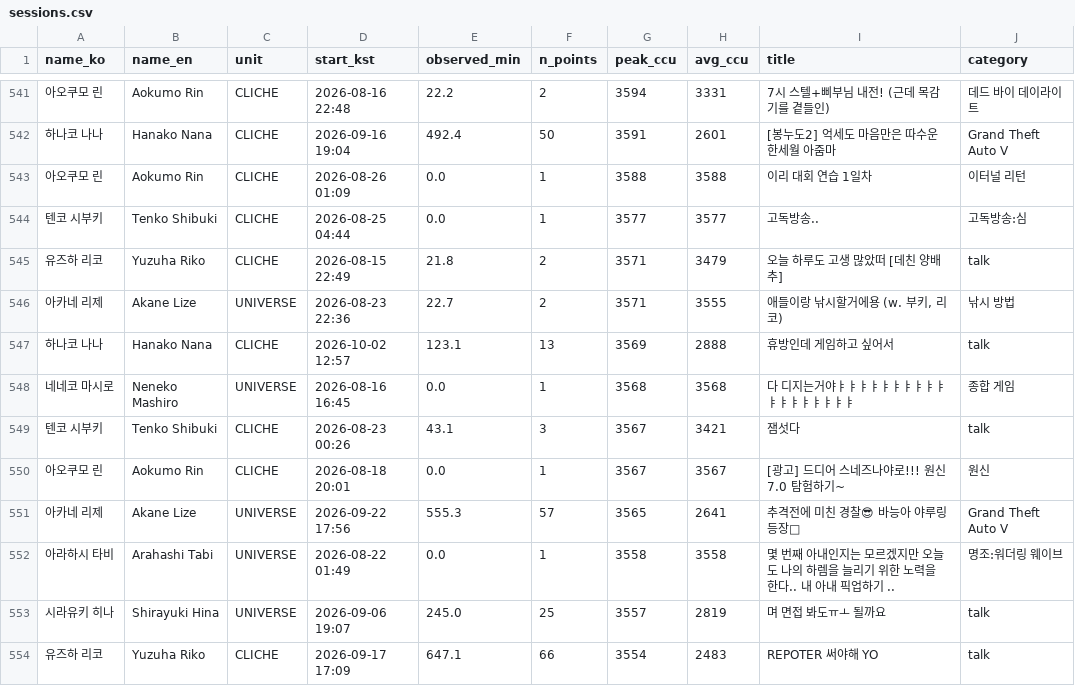
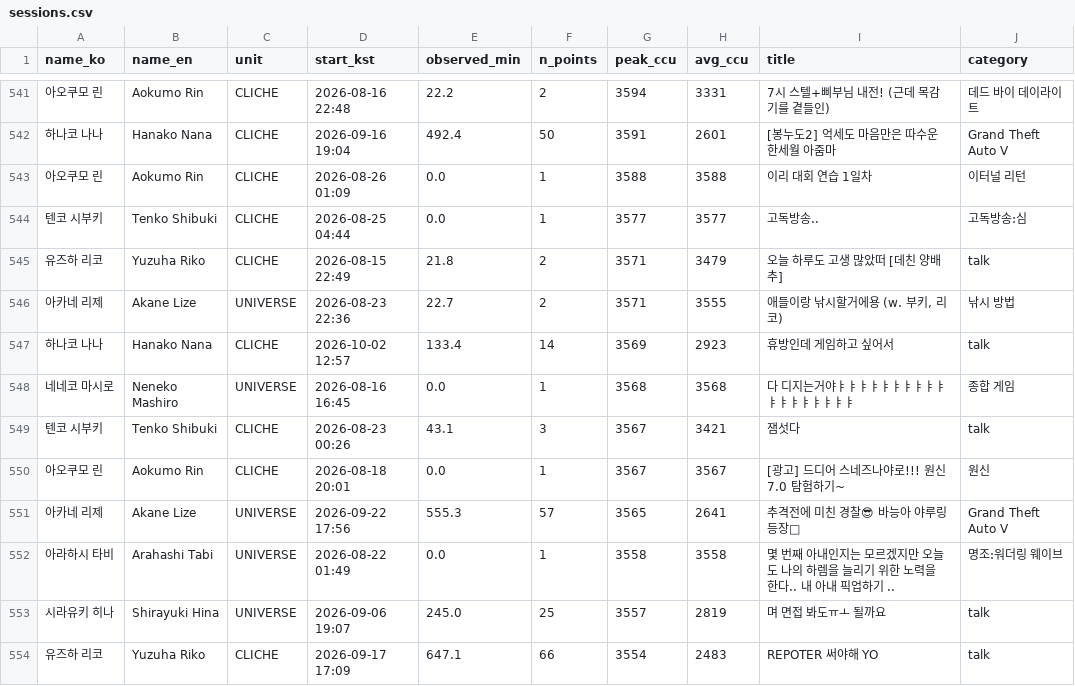
Before and after one commit to Argenviol/Youtube_analyze, a CSV file: youtube_analyze_all/08_live_viewership/data/sessions.csv, drawn as a sheet; only a part is shown, gaps mark what is left out.

```diff
--- a/youtube_analyze_all/08_live_viewership/data/sessions.csv
+++ b/youtube_analyze_all/08_live_viewership/data/sessions.csv
@@ -547,3 +547,3 @@ name_ko,name_en,unit,start_kst,observed_min,n_points,peak_ccu,avg_ccu,title,cate
 아카네 리제,Akane Lize,UNIVERSE,2026-08-23 22:36,22.7,2,3571,3555,"애들이랑 낚시할거에용 (w. 부키, 리코)",낚시 방법
-하나코 나나,Hanako Nana,CLICHE,2026-10-02 12:57,123.1,13,3569,2888,휴방인데 게임하고 싶어서,talk
+하나코 나나,Hanako Nana,CLICHE,2026-10-02 12:57,133.4,14,3569,2923,휴방인데 게임하고 싶어서,talk
 네네코 마시로,Neneko Mashiro,UNIVERSE,2026-08-16 16:45,0.0,1,3568,3568,다 디지는거야ㅑㅑㅑㅑㅑㅑㅑㅑㅑㅑㅑㅑㅑㅑㅑㅑㅑㅑ,종합 게임
```
Also changed, not shown: youtube_analyze_all/08_live_viewership/data/member_metrics.csv, 11 other files.
